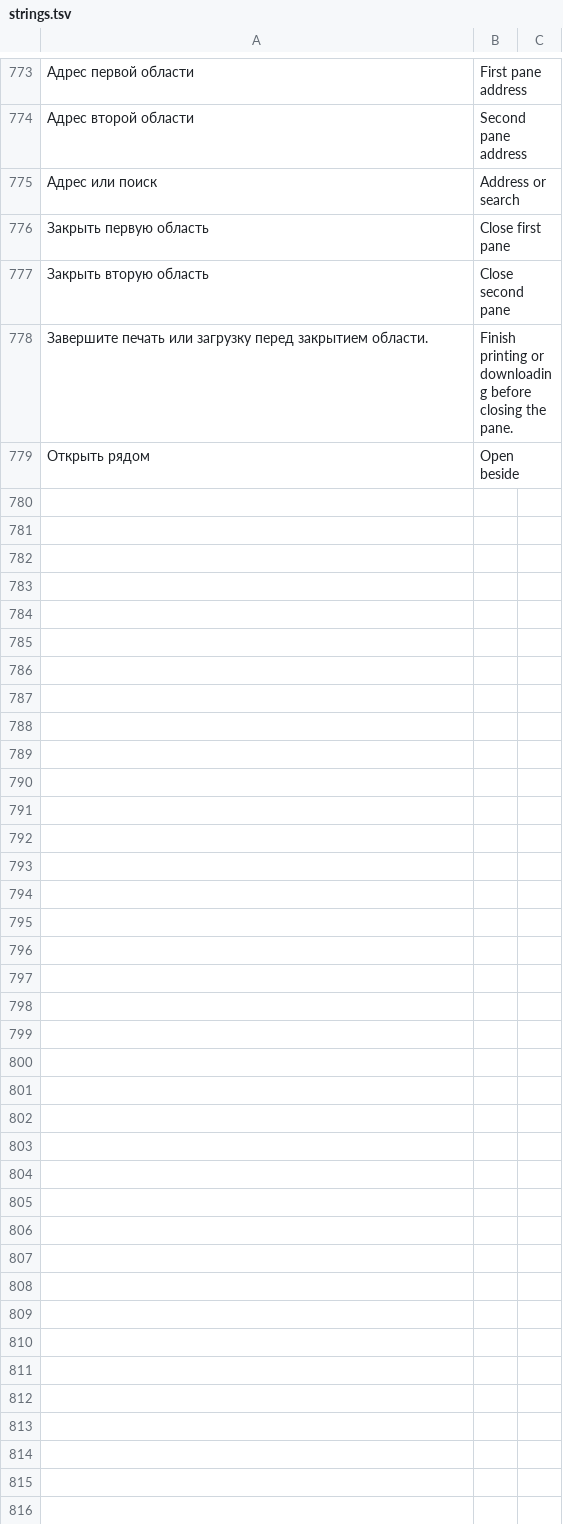
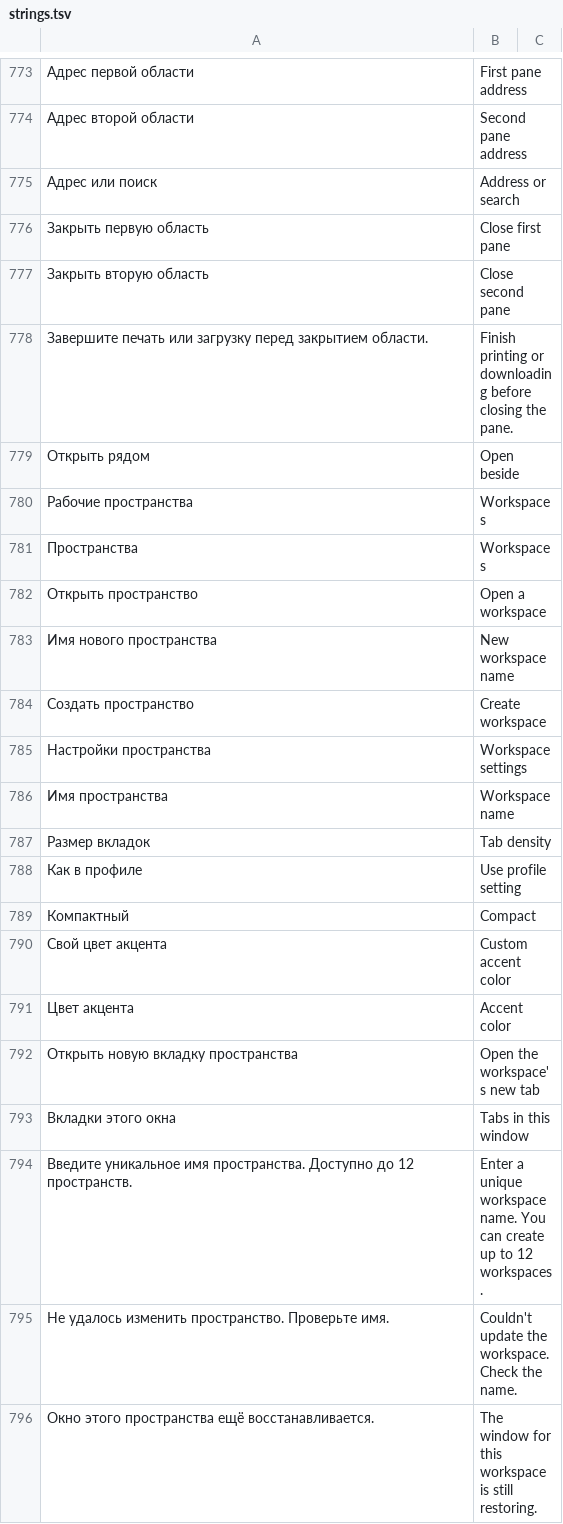
Before and after one commit to m1rak03/LiteRust, a TSV file: ui/strings.tsv, drawn as a sheet; only a part is shown, gaps mark what is left out; the diff names each change by its address in the sheet, - before the commit and + after, or states it on an @@ line.

Commit message:
Develop LiteRust 0.17.0-alpha.3 workspaces

```diff
--- a/ui/strings.tsv
+++ b/ui/strings.tsv
+row 780: Рабочие пространства | Workspaces
+row 781: Пространства | Workspaces
+row 782: Открыть пространство | Open a workspace
+row 783: Имя нового пространства | New workspace name
+row 784: Создать пространство | Create workspace
+row 785: Настройки пространства | Workspace settings
+row 786: Имя пространства | Workspace name
+row 787: Размер вкладок | Tab density
+row 788: Как в профиле | Use profile setting
+row 789: Компактный | Compact
+row 790: Свой цвет акцента | Custom accent color
+row 791: Цвет акцента | Accent color
+row 792: Открыть новую вкладку пространства | Open the workspace's new tab
+row 793: Вкладки этого окна | Tabs in this window
+row 794: Введите уникальное имя пространства. Доступно до 12 пространств. | Enter a unique workspace name. You can create up to 12 workspaces.
+row 795: Не удалось изменить пространство. Проверьте имя. | Couldn't update the workspace. Check the name.
+row 796: Окно этого пространства ещё восстанавливается. | The window for this workspace is still restoring.
```
Also changed, not shown: 20 other files.
